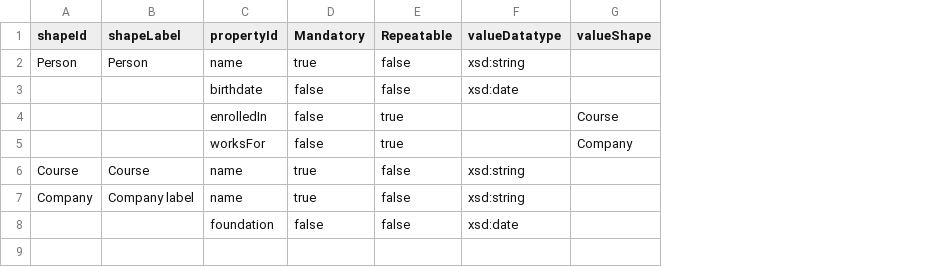
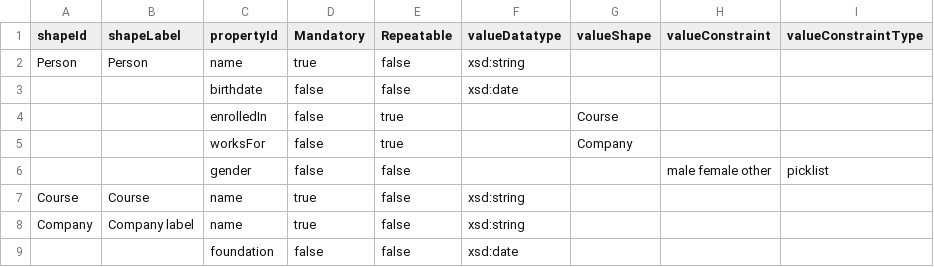
Before and after one commit to rudof-project/rudof, a CSV file: examples/simple.csv, drawn as a sheet; addresses are those after the commit; the diff names each change by its address in the sheet, - before the commit and + after, or states it on an @@ line.

```diff
--- a/examples/simple.csv
+++ b/examples/simple.csv
+column H (valueConstraint), empty
+column I (valueConstraintType), empty
+row 6:  |  | gender | false | false |  |  | male female other | picklist
```
Also changed, not shown: examples/user.csv, 8 other files.
